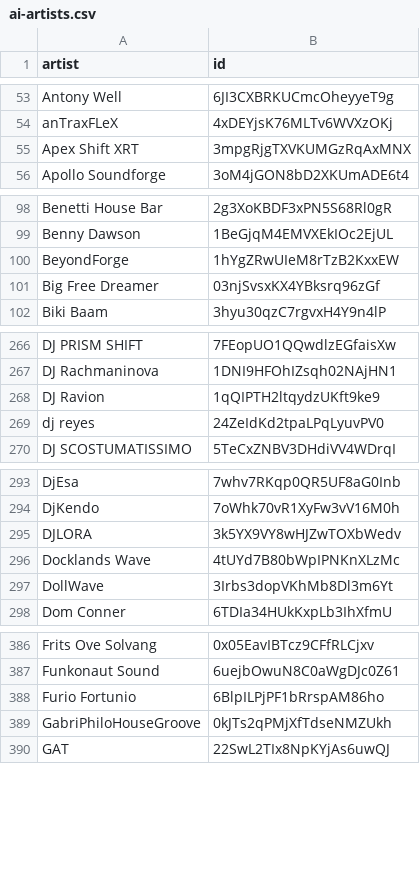
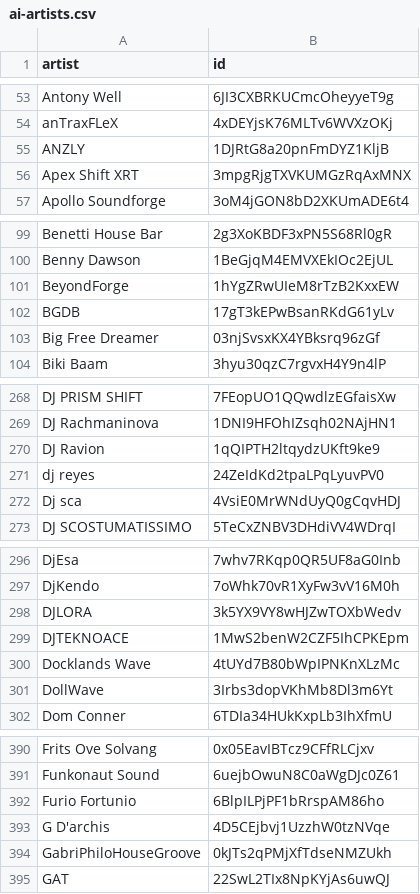
Before and after one commit to gounetmusic/loved-music-ai-artists, a CSV file: ai-artists.csv, drawn as a sheet; only a part is shown, gaps mark what is left out; the diff covers the shown part only.

```diff
--- a/ai-artists.csv
+++ b/ai-artists.csv
@@ -54,2 +54,3 @@ Antony Well,6JI3CXBRKUCmcOheyyeT9g
 anTraxFLeX,4xDEYjsK76MLTv6WVXzOKj
+ANZLY,1DJRtG8a20pnFmDYZ1KljB
 Apex Shift XRT,3mpgRjgTXVKUMGzRqAxMNX
@@ -100,2 +101,3 @@ Benny Dawson,1BeGjqM4EMVXEkIOc2EjUL
 BeyondForge,1hYgZRwUIeM8rTzB2KxxEW
+BGDB,17gT3kEPwBsanRKdG61yLv
 Big Free Dreamer,03njSvsxKX4YBksrq96zGf
@@ -269,2 +271,3 @@ DJ Ravion,1qQIPTH2ltqydzUKft9ke9
 dj reyes,24ZeIdKd2tpaLPqLyuvPV0
+Dj sca,4VsiE0MrWNdUyQ0gCqvHDJ
 DJ SCOSTUMATISSIMO,5TeCxZNBV3DHdiVV4WDrqI
@@ -295,2 +298,3 @@ DjKendo,7oWhk70vR1XyFw3vV16M0h
 DJLORA,3k5YX9VY8wHJZwTOXbWedv
+DJTEKNOACE,1MwS2benW2CZF5IhCPKEpm
 Docklands Wave,4tUYd7B80bWpIPNKnXLzMc
@@ -388,2 +392,3 @@ Funkonaut Sound,6uejbOwuN8C0aWgDJc0Z61
 Furio Fortunio,6BlpILPjPF1bRrspAM86ho
+G D'archis,4D5CEjbvj1UzzhW0tzNVqe
 GabriPhiloHouseGroove,0kJTs2qPMjXfTdseNMZUkh
```
Also changed, not shown: 11 added rows elsewhere in this file, 2 other files.
